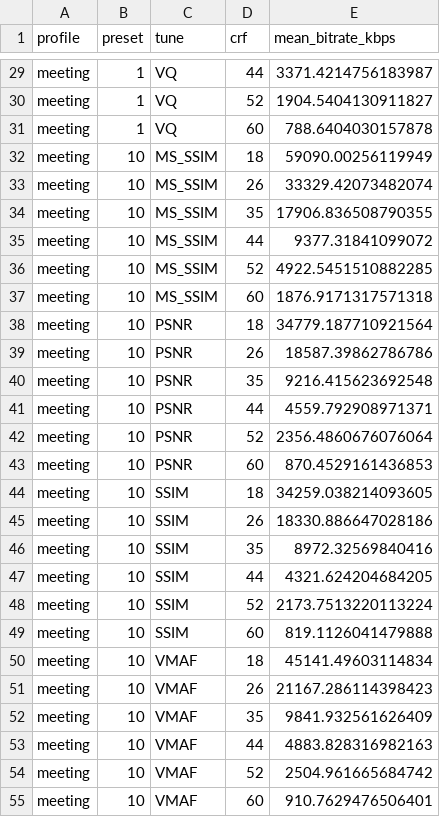
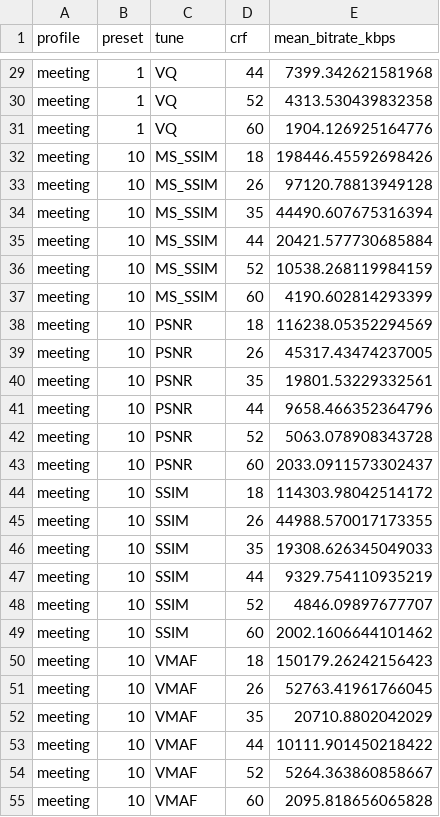
Before and after one commit to Jeswanth-Kanipakam/Tuning-Mode-Analysis-for-SVT-AV1, a CSV file: SVT_AV1_Workspace/results/summary/mean_bitrate_by_crf_meeting.csv, drawn as a sheet; only a part is shown, gaps mark what is left out; the diff covers the shown part only; the diff names each change by its address in the sheet, - before the commit and + after, or states it on an @@ line.

```diff
--- a/SVT_AV1_Workspace/results/summary/mean_bitrate_by_crf_meeting.csv
+++ b/SVT_AV1_Workspace/results/summary/mean_bitrate_by_crf_meeting.csv
-E29 (mean_bitrate_kbps): 3371.4214756183987
+E29 (mean_bitrate_kbps): 7399.342621581968
-E30 (mean_bitrate_kbps): 1904.5404130911827
+E30 (mean_bitrate_kbps): 4313.530439832358
-E31 (mean_bitrate_kbps): 788.6404030157878
+E31 (mean_bitrate_kbps): 1904.126925164776
-E32 (mean_bitrate_kbps): 59090.00256119949
+E32 (mean_bitrate_kbps): 198446.45592698426
-E33 (mean_bitrate_kbps): 33329.42073482074
+E33 (mean_bitrate_kbps): 97120.78813949128
-E34 (mean_bitrate_kbps): 17906.836508790355
+E34 (mean_bitrate_kbps): 44490.607675316394
-E35 (mean_bitrate_kbps): 9377.31841099072
+E35 (mean_bitrate_kbps): 20421.577730685884
-E36 (mean_bitrate_kbps): 4922.5451510882285
+E36 (mean_bitrate_kbps): 10538.268119984159
-E37 (mean_bitrate_kbps): 1876.9171317571318
+E37 (mean_bitrate_kbps): 4190.602814293399
-E38 (mean_bitrate_kbps): 34779.187710921564
+E38 (mean_bitrate_kbps): 116238.05352294569
-E39 (mean_bitrate_kbps): 18587.39862786786
+E39 (mean_bitrate_kbps): 45317.43474237005
-E40 (mean_bitrate_kbps): 9216.415623692548
+E40 (mean_bitrate_kbps): 19801.53229332561
-E41 (mean_bitrate_kbps): 4559.792908971371
+E41 (mean_bitrate_kbps): 9658.466352364796
-E42 (mean_bitrate_kbps): 2356.4860676076064
+E42 (mean_bitrate_kbps): 5063.078908343728
-E43 (mean_bitrate_kbps): 870.4529161436853
+E43 (mean_bitrate_kbps): 2033.0911573302437
-E44 (mean_bitrate_kbps): 34259.038214093605
+E44 (mean_bitrate_kbps): 114303.98042514172
-E45 (mean_bitrate_kbps): 18330.886647028186
+E45 (mean_bitrate_kbps): 44988.570017173355
-E46 (mean_bitrate_kbps): 8972.32569840416
+E46 (mean_bitrate_kbps): 19308.626345049033
-E47 (mean_bitrate_kbps): 4321.624204684205
+E47 (mean_bitrate_kbps): 9329.754110935219
-E48 (mean_bitrate_kbps): 2173.7513220113224
+E48 (mean_bitrate_kbps): 4846.09897677707
-E49 (mean_bitrate_kbps): 819.1126041479888
+E49 (mean_bitrate_kbps): 2002.1606644101462
-E50 (mean_bitrate_kbps): 45141.49603114834
+E50 (mean_bitrate_kbps): 150179.26242156423
-E51 (mean_bitrate_kbps): 21167.286114398423
+E51 (mean_bitrate_kbps): 52763.41961766045
-E52 (mean_bitrate_kbps): 9841.932561626409
+E52 (mean_bitrate_kbps): 20710.8802042029
-E53 (mean_bitrate_kbps): 4883.828316982163
+E53 (mean_bitrate_kbps): 10111.901450218422
-E54 (mean_bitrate_kbps): 2504.961665684742
+E54 (mean_bitrate_kbps): 5264.363860858667
-E55 (mean_bitrate_kbps): 910.7629476506401
+E55 (mean_bitrate_kbps): 2095.818656065828
```
Also changed, not shown: 33 edited cells elsewhere in this file, SVT_AV1_Workspace/results/summary/mean_encoding_time_by_resolution_meeting.csv, 9 other files.
